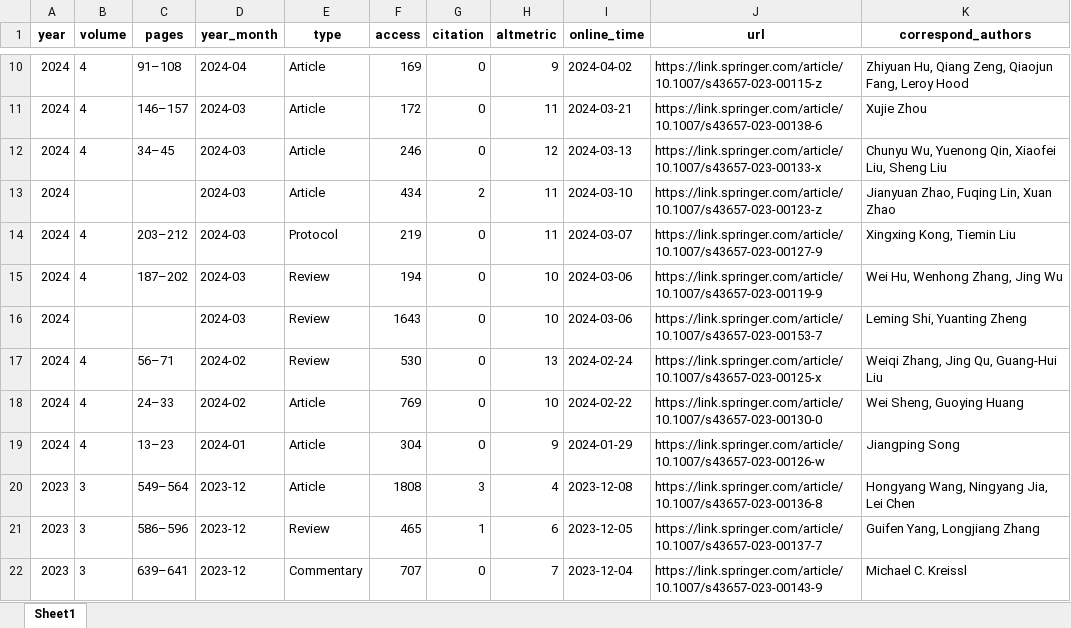
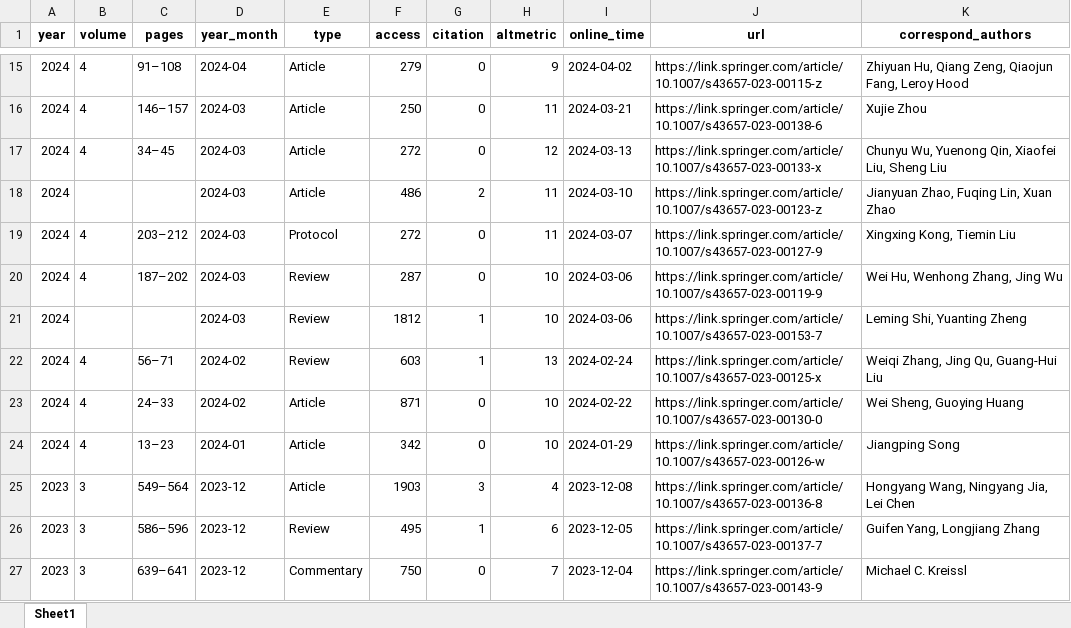
Before and after one commit to IanHugh/phenomics, an Excel workbook: Weekly_Figures/all_Phenomics_paper_metrics.xlsx, sheet Sheet1, drawn as a sheet; only a part is shown, gaps mark what is left out; values as stored, in another font and other column widths than the file's, no borders; addresses are those after the commit; the diff covers the shown part only; the diff names each change by its address in the sheet, - before the commit and + after, or states it on an @@ line.

```diff
--- a/Weekly_Figures/all_Phenomics_paper_metrics.xlsx (sheet Sheet1)
+++ b/Weekly_Figures/all_Phenomics_paper_metrics.xlsx (sheet Sheet1)
-F15 (access): 169
+F15 (access): 279
-F16 (access): 172
+F16 (access): 250
-F17 (access): 246
+F17 (access): 272
-F18 (access): 434
+F18 (access): 486
-F19 (access): 219
+F19 (access): 272
-F20 (access): 194
+F20 (access): 287
-F21 (access): 1643
+F21 (access): 1812
-G21:G22 (citation): 0
+G21:G22 (citation): 1
-F22 (access): 530
+F22 (access): 603
-F23 (access): 769
+F23 (access): 871
-F24 (access): 304
+F24 (access): 342
-H24 (altmetric): 9
+H24 (altmetric): 10
-F25 (access): 1808
+F25 (access): 1903
-F26 (access): 465
+F26 (access): 495
-F27 (access): 707
+F27 (access): 750
```
Also changed, not shown: 5 added rows and 184 edited cells elsewhere in this sheet, 13 other files.
